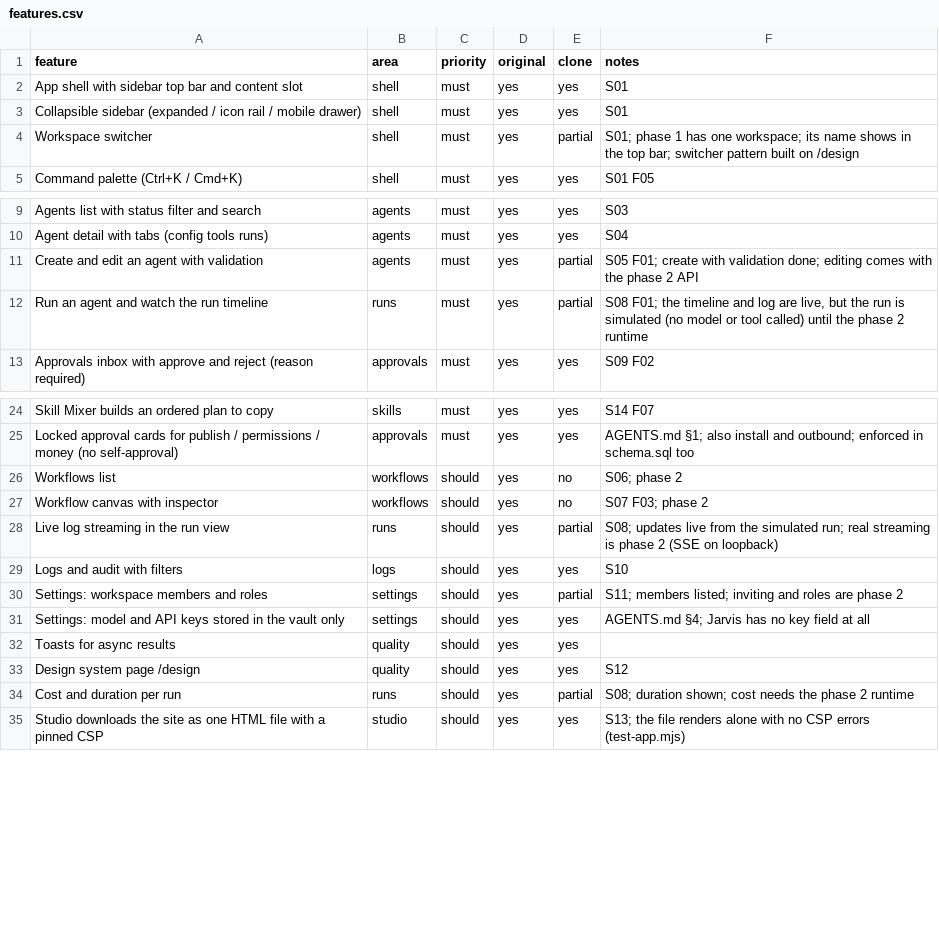
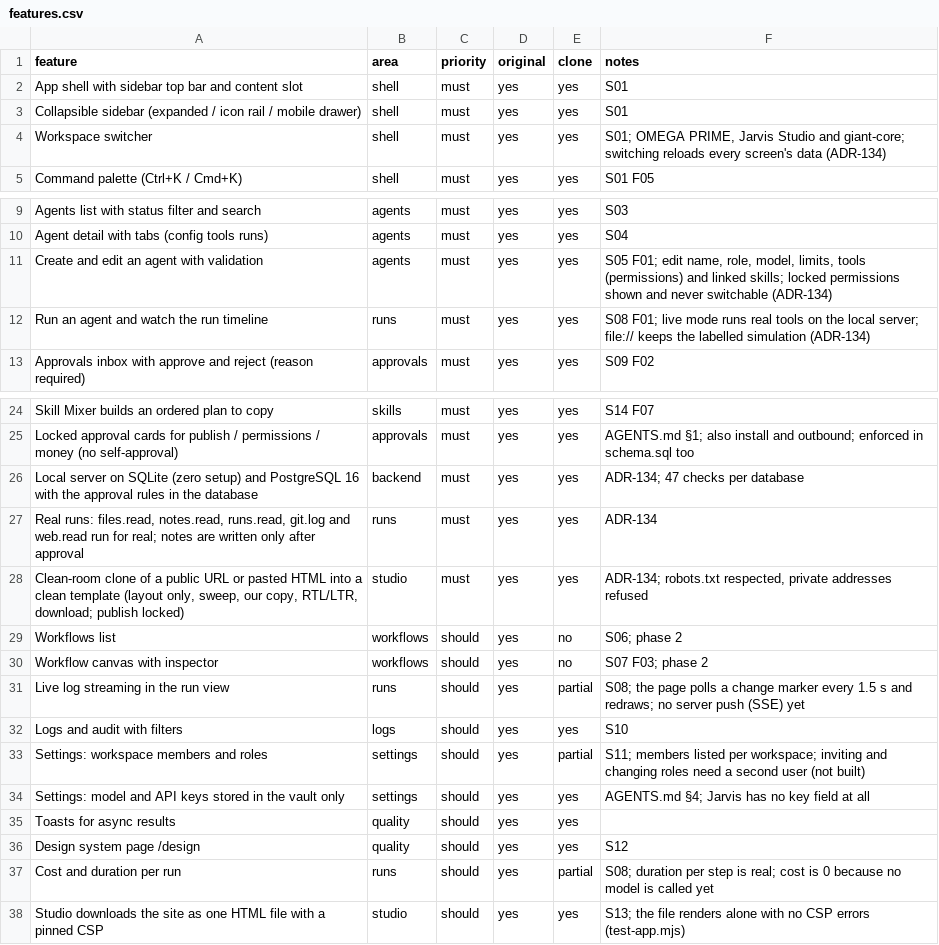
Before and after one commit to ahmed974x/giant-core, a CSV file: jarvis/replica/features.csv, drawn as a sheet; only a part is shown, gaps mark what is left out.

```diff
--- a/jarvis/replica/features.csv
+++ b/jarvis/replica/features.csv
@@ -3,3 +3,3 @@ App shell with sidebar top bar and content slot,shell,must,yes,yes,S01
 Collapsible sidebar (expanded / icon rail / mobile drawer),shell,must,yes,yes,S01
-Workspace switcher,shell,must,yes,partial,S01; phase 1 has one workspace; its name shows in the top bar; switcher pattern built on /design
+Workspace switcher,shell,must,yes,yes,"S01; OMEGA PRIME, Jarvis Studio and giant-core; switching reloads every screen's data (ADR-134)"
 Command palette (Ctrl+K / Cmd+K),shell,must,yes,yes,S01 F05
@@ -10,4 +10,4 @@ Agents list with status filter and search,agents,must,yes,yes,S03
 Agent detail with tabs (config tools runs),agents,must,yes,yes,S04
-Create and edit an agent with validation,agents,must,yes,partial,S05 F01; create with validation done; editing comes with the phase 2 API
-Run an agent and watch the run timeline,runs,must,yes,partial,"S08 F01; the timeline and log are live, but the run is simulated (no model or tool called) until the phase 2 runtime"
+Create and edit an agent with validation,agents,must,yes,yes,"S05 F01; edit name, role, model, limits, tools (permissions) and linked skills; locked permissions shown and never switchable (ADR-134)"
+Run an agent and watch the run timeline,runs,must,yes,yes,S08 F01; live mode runs real tools on the local server; file:// keeps the labelled simulation (ADR-134)
 Approvals inbox with approve and reject (reason required),approvals,must,yes,yes,S09 F02
@@ -25,7 +25,10 @@ Skill Mixer builds an ordered plan to copy,skills,must,yes,yes,S14 F07
 Locked approval cards for publish / permissions / money (no self-approval),approvals,must,yes,yes,AGENTS.md §1; also install and outbound; enforced in schema.sql too
+Local server on SQLite (zero setup) and PostgreSQL 16 with the approval rules in the database,backend,must,yes,yes,ADR-134; 47 checks per database
+"Real runs: files.read, notes.read, runs.read, git.log and web.read run for real; notes are written only after approval",runs,must,yes,yes,ADR-134
+"Clean-room clone of a public URL or pasted HTML into a clean template (layout only, sweep, our copy, RTL/LTR, download; publish locked)",studio,must,yes,yes,"ADR-134; robots.txt respected, private addresses refused"
 Workflows list,workflows,should,yes,no,S06; phase 2
 Workflow canvas with inspector,workflows,should,yes,no,S07 F03; phase 2
-Live log streaming in the run view,runs,should,yes,partial,S08; updates live from the simulated run; real streaming is phase 2 (SSE on loopback)
+Live log streaming in the run view,runs,should,yes,partial,S08; the page polls a change marker every 1.5 s and redraws; no server push (SSE) yet
 Logs and audit with filters,logs,should,yes,yes,S10
-Settings: workspace members and roles,settings,should,yes,partial,S11; members listed; inviting and roles are phase 2
+Settings: workspace members and roles,settings,should,yes,partial,S11; members listed per workspace; inviting and changing roles need a second user (not built)
 Settings: model and API keys stored in the vault only,settings,should,yes,yes,AGENTS.md §4; Jarvis has no key field at all
@@ -33,3 +36,3 @@ Toasts for async results,quality,should,yes,yes,
 Design system page /design,quality,should,yes,yes,S12
-Cost and duration per run,runs,should,yes,partial,S08; duration shown; cost needs the phase 2 runtime
+Cost and duration per run,runs,should,yes,partial,S08; duration per step is real; cost is 0 because no model is called yet
 Studio downloads the site as one HTML file with a pinned CSP,studio,should,yes,yes,S13; the file renders alone with no CSP errors (test-app.mjs)
```
Also changed, not shown: 38 other files.
